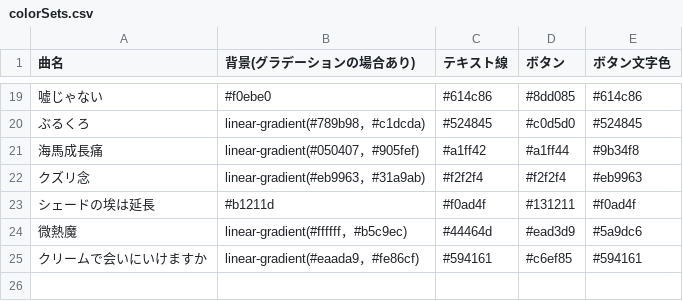
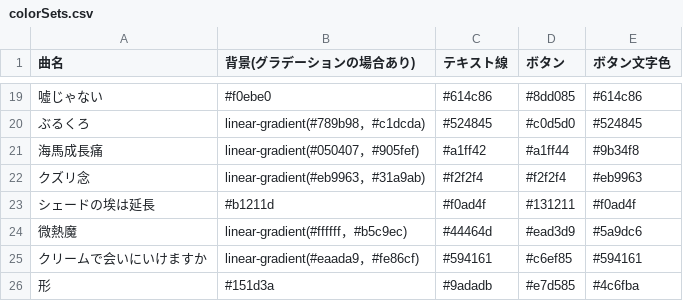
Before and after one commit to MellowZtmy/ztmy-lyric-quiz, a CSV file: datas/colorSets.csv, drawn as a sheet; only a part is shown, gaps mark what is left out; the diff names each change by its address in the sheet, - before the commit and + after, or states it on an @@ line.

Commit message:
形 カラーセット追加

```diff
--- a/datas/colorSets.csv
+++ b/datas/colorSets.csv
+row 26: 形 | #151d3a | #9adadb | #e7d585 | #4c6fba
```
